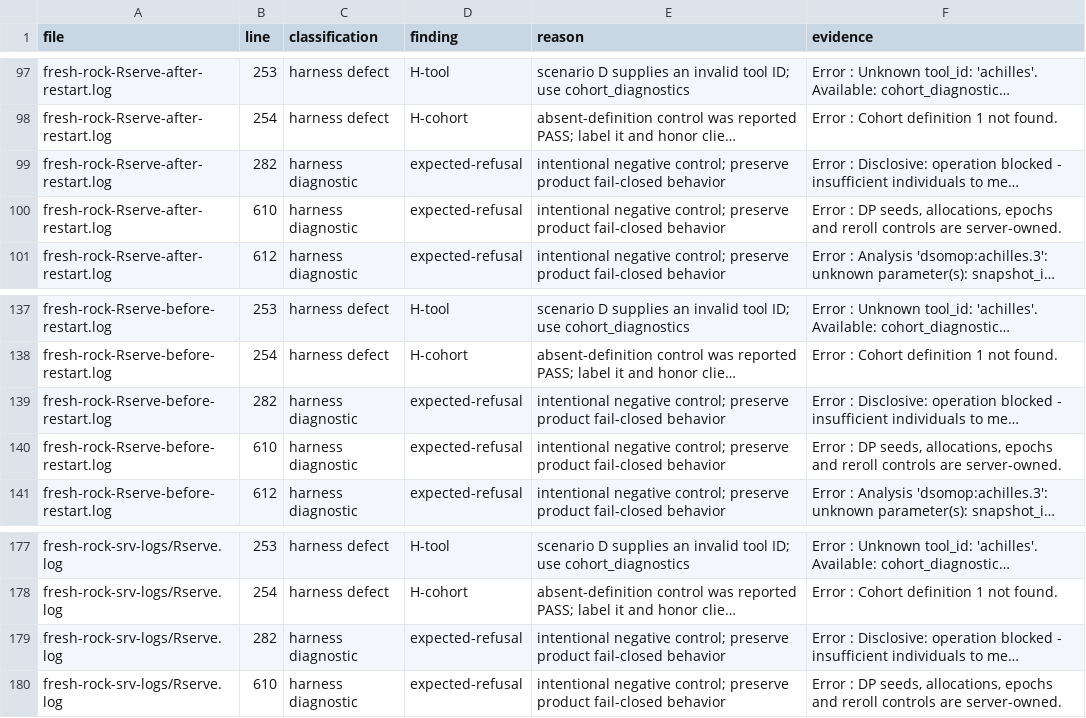
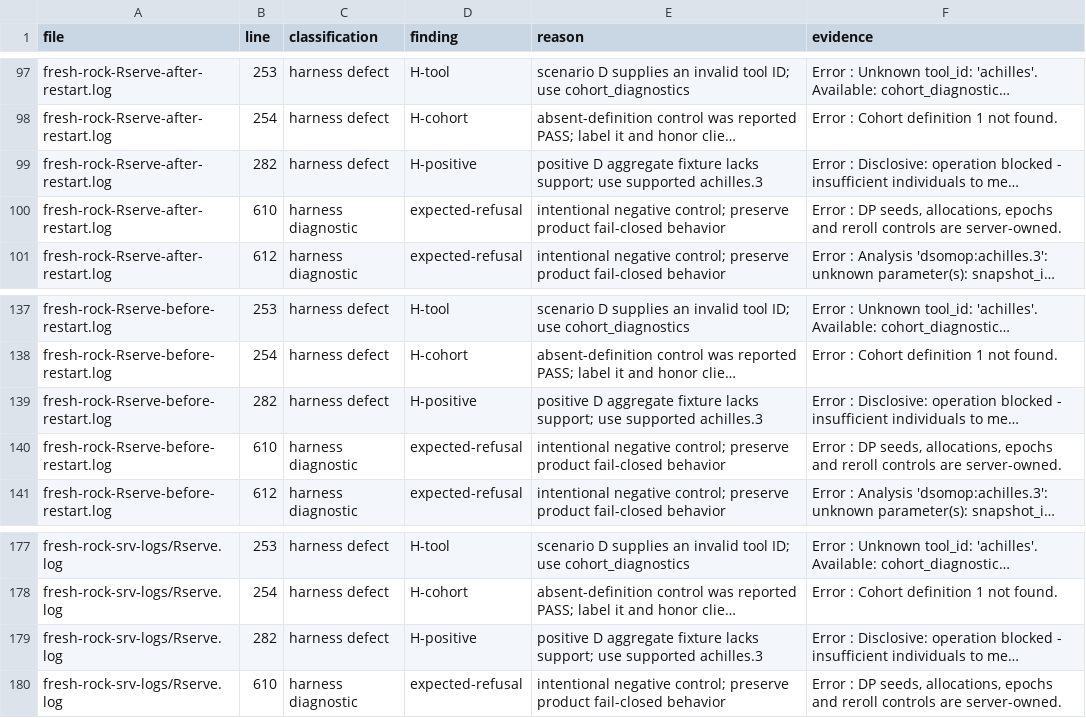
Before and after one commit to davidsarrat/dsomop-opal-e2e, a CSV file: docs/e2e-fix3/all-errors.csv, drawn as a sheet; only a part is shown, gaps mark what is left out; long unchanged cells end in …; the diff names each change by its address in the sheet, - before the commit and + after, or states it on an @@ line.

Commit message:
Correlate generic Rock disclosure errors with their audited request

```diff
--- a/docs/e2e-fix3/all-errors.csv
+++ b/docs/e2e-fix3/all-errors.csv
-C99 (classification): harness diagnostic
+C99 (classification): harness defect
-D99 (finding): expected-refusal
+D99 (finding): H-positive
-E99 (reason): intentional negative control; preserve product fail-closed behavior
+E99 (reason): positive D aggregate fixture lacks support; use supported achilles.3
-C139 (classification): harness diagnostic
+C139 (classification): harness defect
-D139 (finding): expected-refusal
+D139 (finding): H-positive
-E139 (reason): intentional negative control; preserve product fail-closed behavior
+E139 (reason): positive D aggregate fixture lacks support; use supported achilles.3
-C179 (classification): harness diagnostic
+C179 (classification): harness defect
-D179 (finding): expected-refusal
+D179 (finding): H-positive
-E179 (reason): intentional negative control; preserve product fail-closed behavior
+E179 (reason): positive D aggregate fixture lacks support; use supported achilles.3
```
Also changed, not shown: 1 other file.
